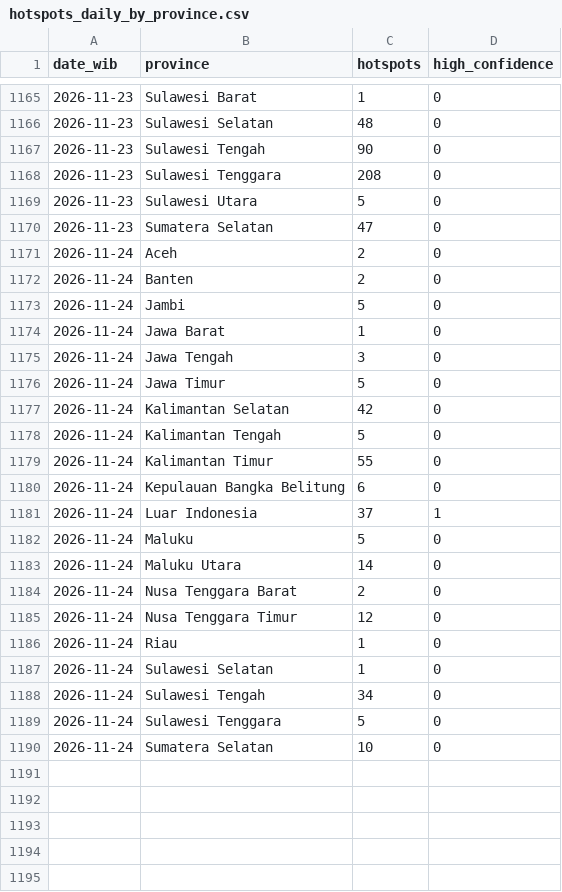
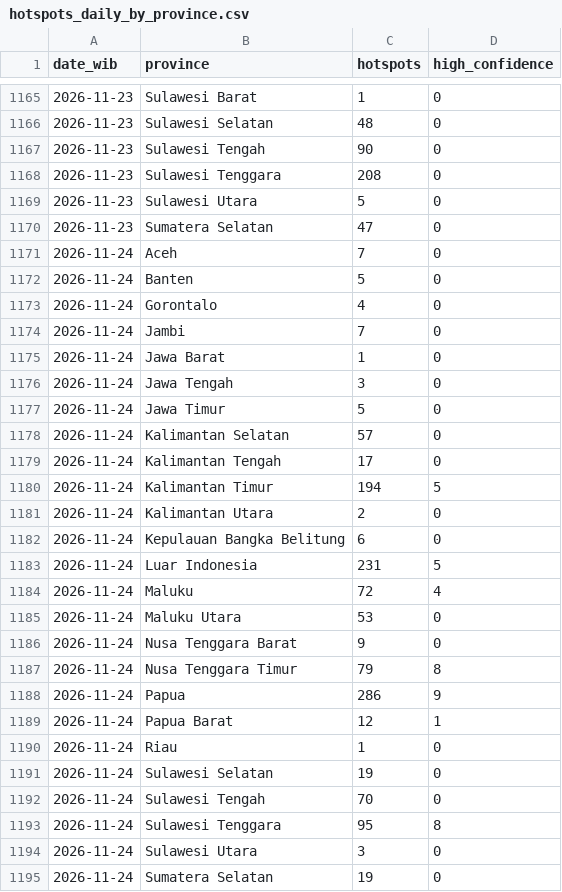
Before and after one commit to Din131/indonesia-haze-monitor, a CSV file: data/hotspots_daily_by_province.csv, drawn as a sheet; only a part is shown, gaps mark what is left out.

```diff
--- a/data/hotspots_daily_by_province.csv
+++ b/data/hotspots_daily_by_province.csv
@@ -1170,5 +1170,6 @@ date_wib,province,hotspots,high_confidence
 2026-11-23,Sumatera Selatan,47,0
-2026-11-24,Aceh,2,0
-2026-11-24,Banten,2,0
-2026-11-24,Jambi,5,0
+2026-11-24,Aceh,7,0
+2026-11-24,Banten,5,0
+2026-11-24,Gorontalo,4,0
+2026-11-24,Jambi,7,0
 2026-11-24,Jawa Barat,1,0
@@ -1176,15 +1177,19 @@ date_wib,province,hotspots,high_confidence
 2026-11-24,Jawa Timur,5,0
-2026-11-24,Kalimantan Selatan,42,0
-2026-11-24,Kalimantan Tengah,5,0
-2026-11-24,Kalimantan Timur,55,0
+2026-11-24,Kalimantan Selatan,57,0
+2026-11-24,Kalimantan Tengah,17,0
+2026-11-24,Kalimantan Timur,194,5
+2026-11-24,Kalimantan Utara,2,0
 2026-11-24,Kepulauan Bangka Belitung,6,0
-2026-11-24,Luar Indonesia,37,1
-2026-11-24,Maluku,5,0
-2026-11-24,Maluku Utara,14,0
-2026-11-24,Nusa Tenggara Barat,2,0
-2026-11-24,Nusa Tenggara Timur,12,0
+2026-11-24,Luar Indonesia,231,5
+2026-11-24,Maluku,72,4
+2026-11-24,Maluku Utara,53,0
+2026-11-24,Nusa Tenggara Barat,9,0
+2026-11-24,Nusa Tenggara Timur,79,8
+2026-11-24,Papua,286,9
+2026-11-24,Papua Barat,12,1
 2026-11-24,Riau,1,0
-2026-11-24,Sulawesi Selatan,1,0
-2026-11-24,Sulawesi Tengah,34,0
-2026-11-24,Sulawesi Tenggara,5,0
-2026-11-24,Sumatera Selatan,10,0
+2026-11-24,Sulawesi Selatan,19,0
+2026-11-24,Sulawesi Tengah,70,0
+2026-11-24,Sulawesi Tenggara,95,8
+2026-11-24,Sulawesi Utara,3,0
+2026-11-24,Sumatera Selatan,19,0
```
Also changed, not shown: data/air_quality_hourly.csv, data/run_log.csv, 6 other files.
